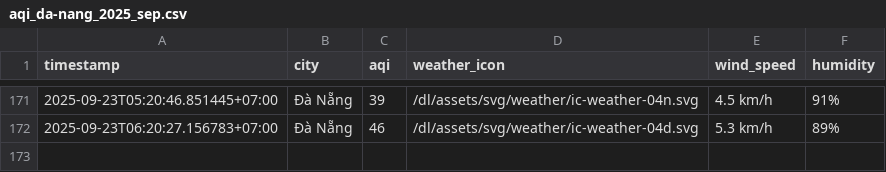
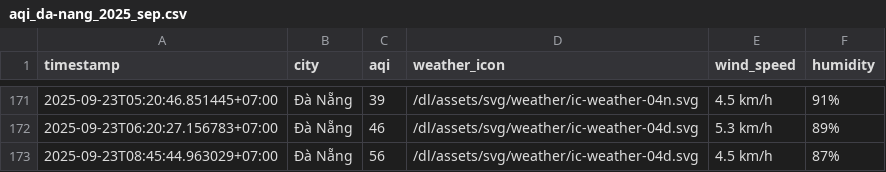
Before and after one commit to HiAmNear/iqair-crawling, a CSV file: result/da-nang/aqi_da-nang_2025_sep.csv, drawn as a sheet; only a part is shown, gaps mark what is left out; the diff names each change by its address in the sheet, - before the commit and + after, or states it on an @@ line.

```diff
--- a/result/da-nang/aqi_da-nang_2025_sep.csv
+++ b/result/da-nang/aqi_da-nang_2025_sep.csv
+row 173: 2025-09-23T08:45:44.963029+07:00 | Đà Nẵng | 56 | /dl/assets/svg/weather/ic-weather-04d.svg | 4.5 km/h | 87%
```
Also changed, not shown: result/can-tho/aqi_can-tho_2025_sep.csv, result/hai-phong/aqi_hai-phong_2025_sep.csv, 4 other files.
